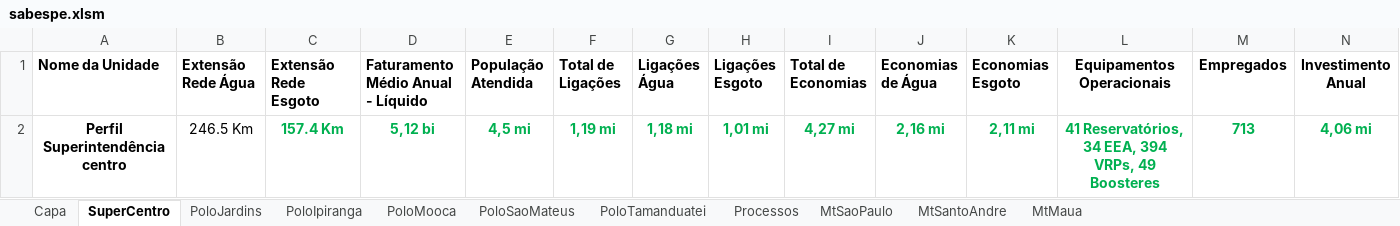
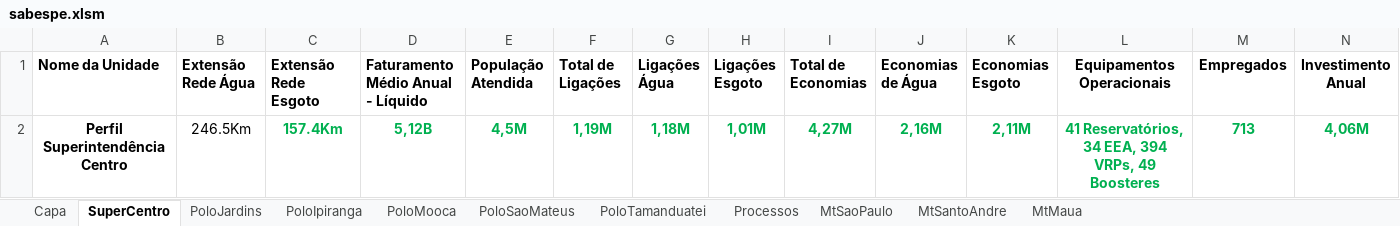
Before and after one commit to PedroBatista-dev/projeto-sabespe, an Excel workbook: projeto-sabespe/src/assets/sabespe.xlsm, sheet SuperCentro, drawn as a sheet; only a part is shown; values as stored, in another font and other column widths than the file's, no borders; the diff names each change by its address in the sheet, - before the commit and + after, or states it on an @@ line.

```diff
--- a/projeto-sabespe/src/assets/sabespe.xlsm (sheet SuperCentro)
+++ b/projeto-sabespe/src/assets/sabespe.xlsm (sheet SuperCentro)
-A2 (Nome da Unidade): Perfil Superintendência centro
+A2 (Nome da Unidade): Perfil Superintendência Centro
-B2 (Extensão Rede Água): 246.5 Km
+B2 (Extensão Rede Água): 246.5Km
-C2 (Extensão Rede Esgoto): 157.4 Km
+C2 (Extensão Rede Esgoto): 157.4Km
-D2: 5,12 bi
+D2: 5,12B
-E2 (População Atendida): 4,5 mi
+E2 (População Atendida): 4,5M
-F2 (Total de Ligações): 1,19 mi
+F2 (Total de Ligações): 1,19M
-G2 (Ligações Água): 1,18 mi
+G2 (Ligações Água): 1,18M
-H2 (Ligações Esgoto): 1,01 mi
+H2 (Ligações Esgoto): 1,01M
-I2 (Total de Economias): 4,27 mi
+I2 (Total de Economias): 4,27M
-J2 (Economias de Água): 2,16 mi
+J2 (Economias de Água): 2,16M
-K2 (Economias Esgoto): 2,11 mi
+K2 (Economias Esgoto): 2,11M
-N2 (Investimento Anual): 4,06 mi
+N2 (Investimento Anual): 4,06M
```
Also changed, not shown: sheet Processos, sheet PoloJardins, sheet PoloSaoMateus, sheet PoloIpiranga, sheet PoloMooca, sheet PoloTamanduatei, 1 more sheet, 54 other files.
